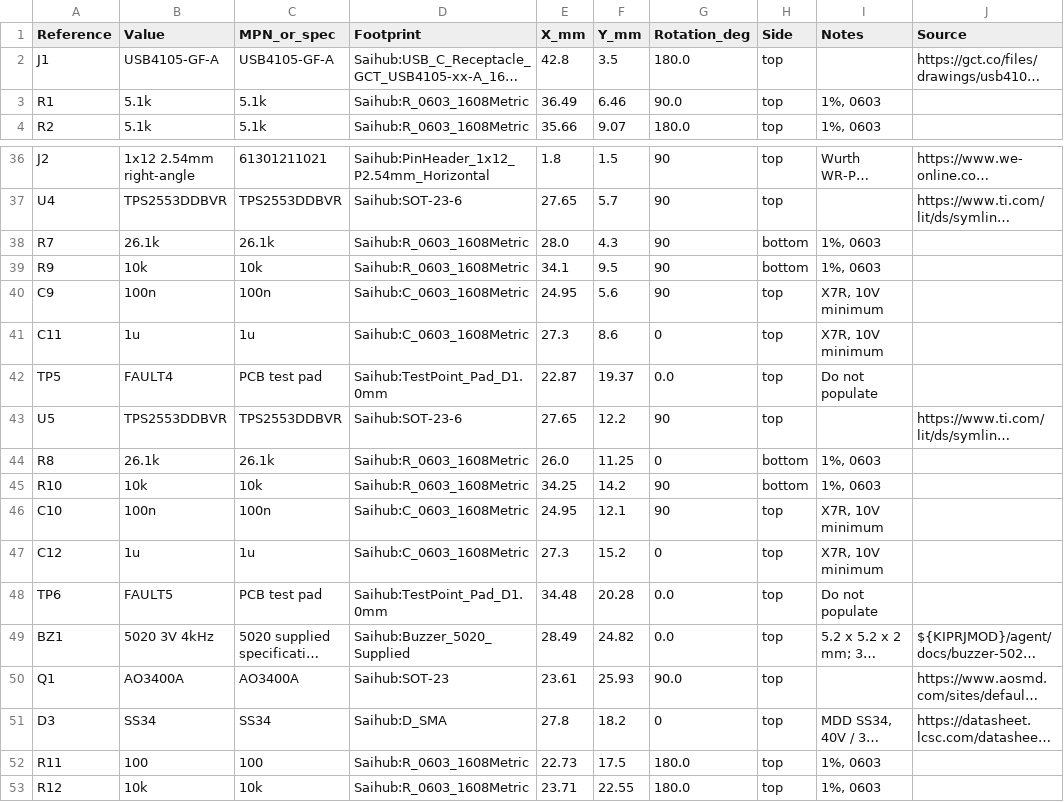
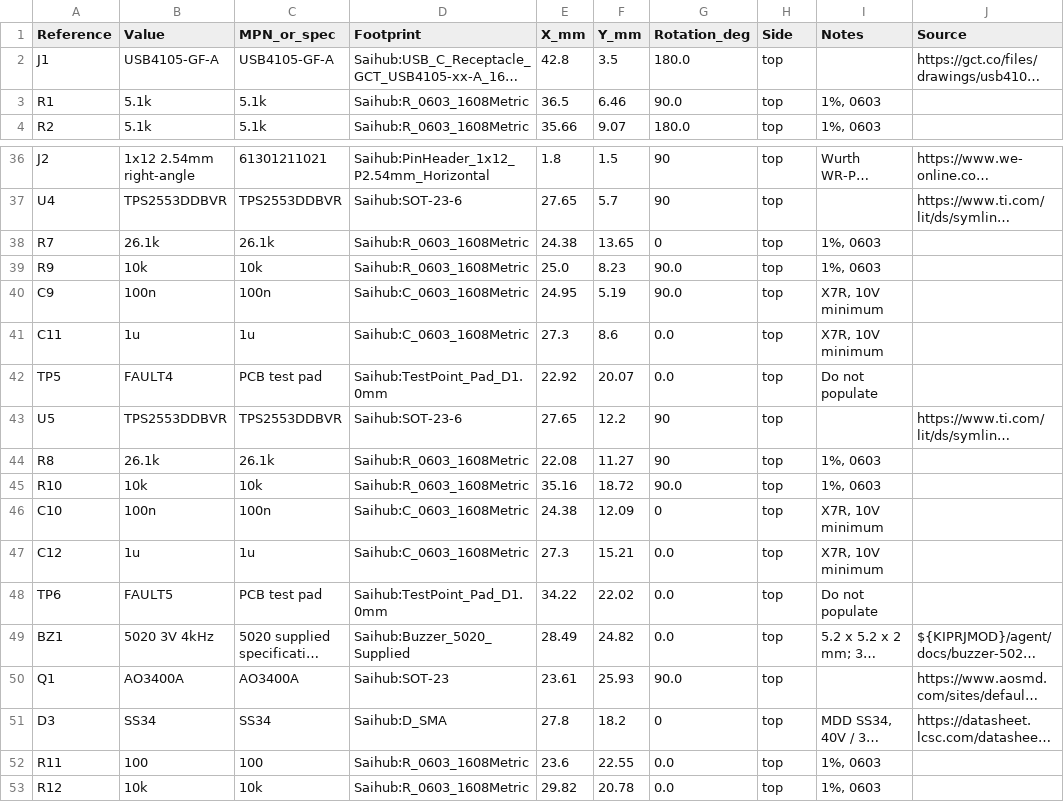
Before and after one commit to xqe2011/saihub, a CSV file: hardware/agent/validation/parts-placement.csv, drawn as a sheet; only a part is shown, gaps mark what is left out; long unchanged cells end in …; the diff covers the shown part only; the diff names each change by its address in the sheet, - before the commit and + after, or states it on an @@ line.

```diff
--- a/hardware/agent/validation/parts-placement.csv
+++ b/hardware/agent/validation/parts-placement.csv
-E3 (X_mm): 36.49
+E3 (X_mm): 36.5
-E38 (X_mm): 28.0
+E38 (X_mm): 24.38
-F38 (Y_mm): 4.3
+F38 (Y_mm): 13.65
-G38 (Rotation_deg): 90
+G38 (Rotation_deg): 0
-H38:H39 (Side): bottom
+H38:H39 (Side): top
-E39 (X_mm): 34.1
+E39 (X_mm): 25.0
-F39 (Y_mm): 9.5
+F39 (Y_mm): 8.23
-G39:G40 (Rotation_deg): 90
+G39:G40 (Rotation_deg): 90.0
-F40 (Y_mm): 5.6
+F40 (Y_mm): 5.19
-G41 (Rotation_deg): 0
+G41 (Rotation_deg): 0.0
-E42 (X_mm): 22.87
+E42 (X_mm): 22.92
-F42 (Y_mm): 19.37
+F42 (Y_mm): 20.07
-E44 (X_mm): 26.0
+E44 (X_mm): 22.08
-F44 (Y_mm): 11.25
+F44 (Y_mm): 11.27
-G44 (Rotation_deg): 0
+G44 (Rotation_deg): 90
-H44:H45 (Side): bottom
+H44:H45 (Side): top
-E45 (X_mm): 34.25
+E45 (X_mm): 35.16
-F45 (Y_mm): 14.2
+F45 (Y_mm): 18.72
-G45 (Rotation_deg): 90
+G45 (Rotation_deg): 90.0
-E46 (X_mm): 24.95
+E46 (X_mm): 24.38
-F46 (Y_mm): 12.1
+F46 (Y_mm): 12.09
-G46 (Rotation_deg): 90
+G46 (Rotation_deg): 0
-F47 (Y_mm): 15.2
+F47 (Y_mm): 15.21
-G47 (Rotation_deg): 0
+G47 (Rotation_deg): 0.0
-E48 (X_mm): 34.48
+E48 (X_mm): 34.22
-F48 (Y_mm): 20.28
+F48 (Y_mm): 22.02
-E52 (X_mm): 22.73
+E52 (X_mm): 23.6
-F52 (Y_mm): 17.5
+F52 (Y_mm): 22.55
-G52:G53 (Rotation_deg): 180.0
+G52:G53 (Rotation_deg): 0.0
-E53 (X_mm): 23.71
+E53 (X_mm): 29.82
-F53 (Y_mm): 22.55
+F53 (Y_mm): 20.78
```
Also changed, not shown: 1 removed row and 66 edited cells elsewhere in this file, hardware/docs/bom.csv, 46 other files.
